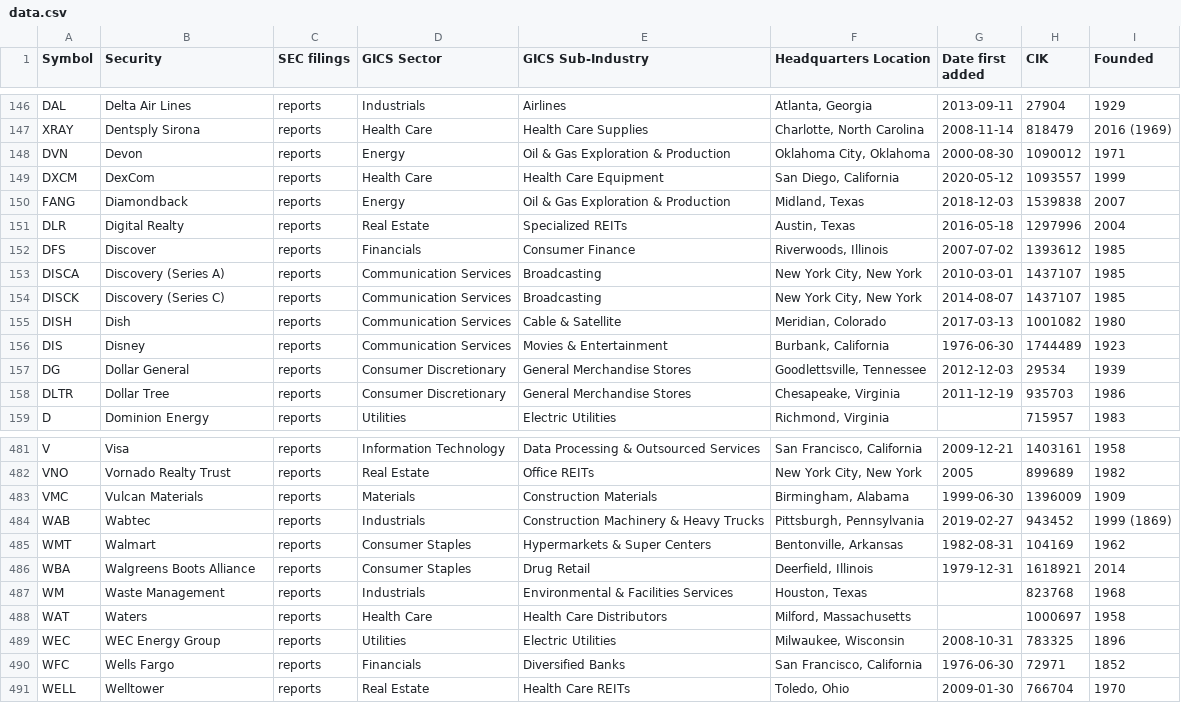
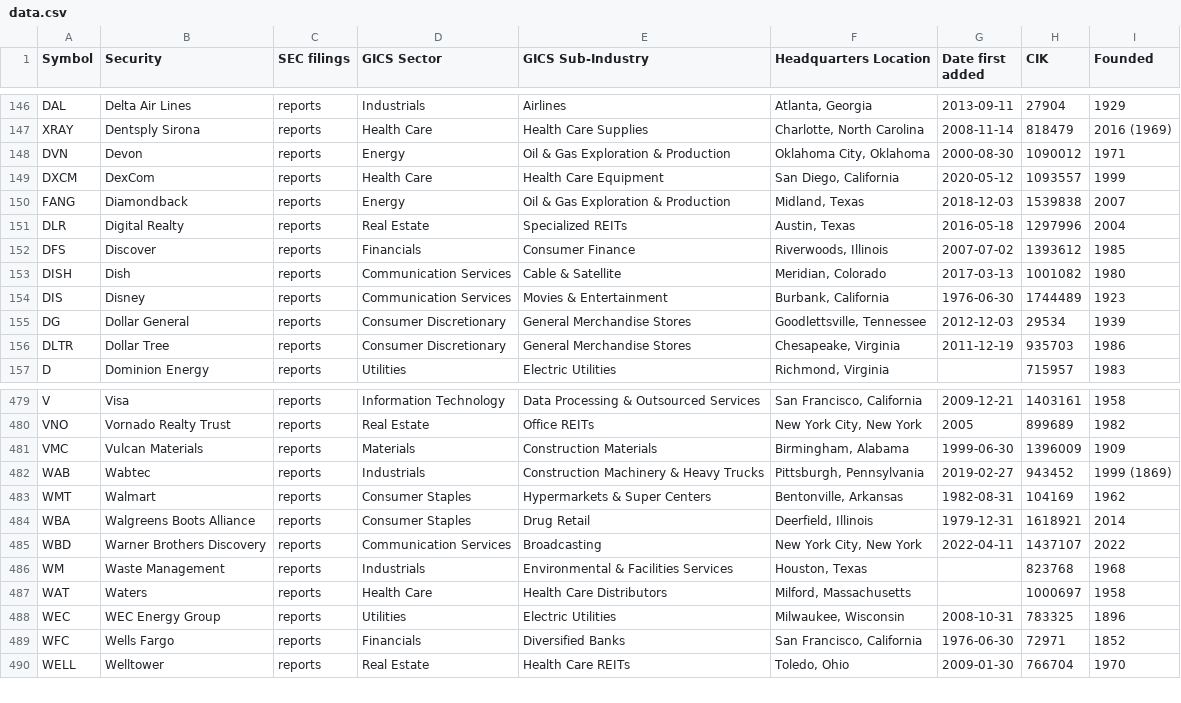
Before and after one commit to dylanroy/sandp500-dataset, a CSV file: data.csv, drawn as a sheet; only a part is shown, gaps mark what is left out; removed rows and columns are numbered as before the commit, all else as after; the diff names each change by its address in the sheet, - before the commit and + after, or states it on an @@ line.

Commit message:
Latest data: Mon Apr 11 17:05:04 UTC 2022

```diff
--- a/data.csv
+++ b/data.csv
-row 153: DISCA | Discovery (Series A) | reports | Communication Services | Broadcasting | New York City, New York | 2010-03-01 | 1437107 | 1985
-row 154: DISCK | Discovery (Series C) | reports | Communication Services | Broadcasting | New York City, New York | 2014-08-07 | 1437107 | 1985
+row 485: WBD | Warner Brothers Discovery | reports | Communication Services | Broadcasting | New York City, New York | 2022-04-11 | 1437107 | 2022
```
